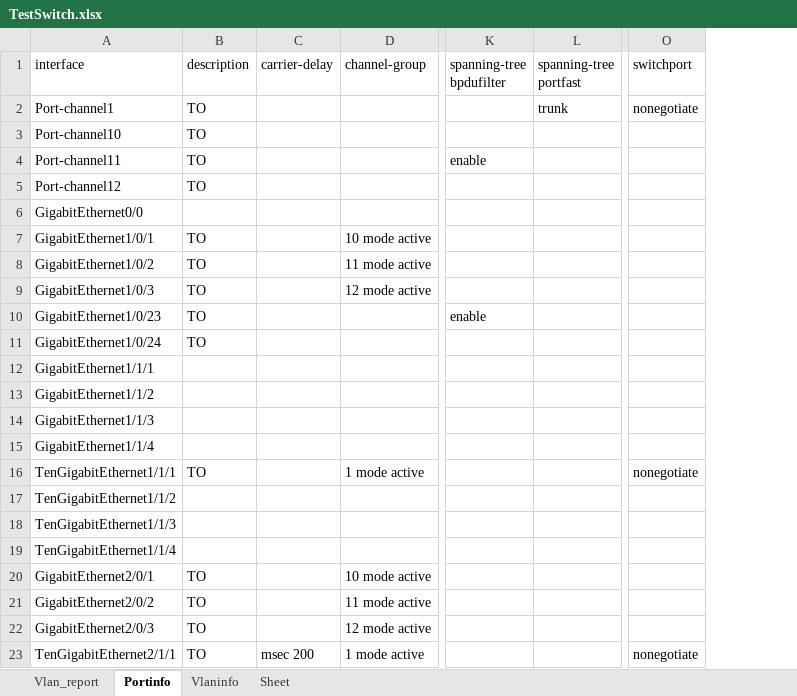
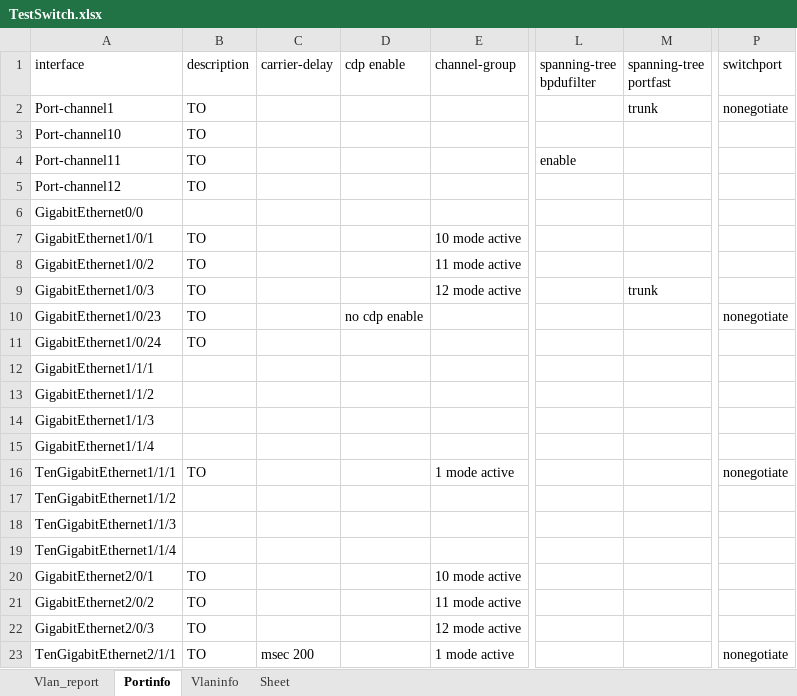
Before and after one commit to hans-vvv/SwitchConfAnalyzer, an Excel workbook: TestSwitch.xlsx, sheet Portinfo, drawn as a sheet; only a part is shown, gaps mark what is left out; values as stored, in another font and other column widths than the file's, no borders; addresses are those after the commit; the diff names each change by its address in the sheet, - before the commit and + after, or states it on an @@ line.

```diff
--- a/TestSwitch.xlsx (sheet Portinfo)
+++ b/TestSwitch.xlsx (sheet Portinfo)
+column D (cdp enable), row 10: no cdp enable
-M9 (spanning-tree portfast): (empty)
+M9 (spanning-tree portfast): trunk
-L10 (spanning-tree bpdufilter): enable
+L10 (spanning-tree bpdufilter): (empty)
-P10 (switchport): (empty)
+P10 (switchport): nonegotiate
```
Also changed, not shown: sheet Vlaninfo, 4 other files.
